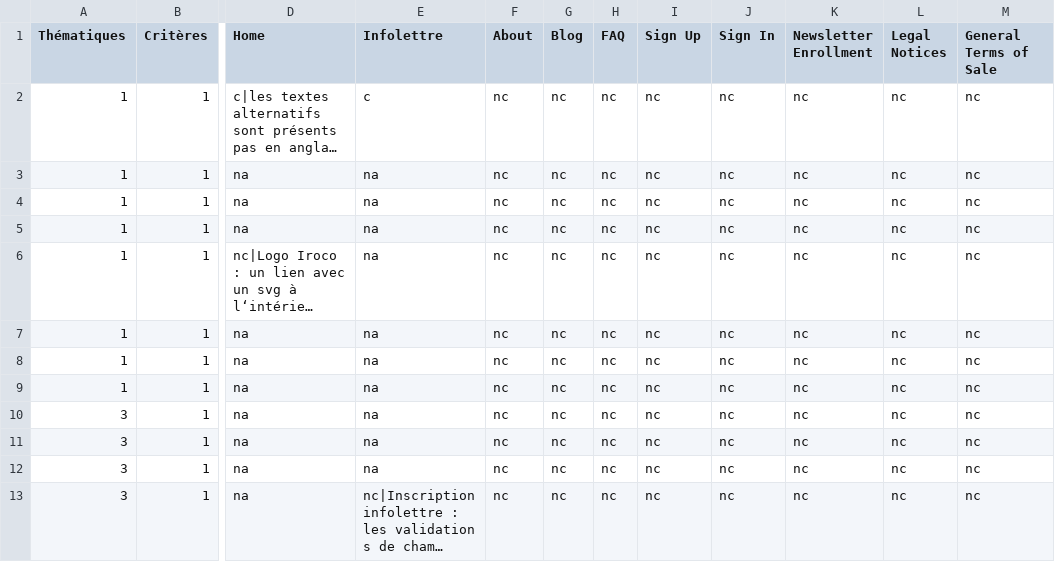
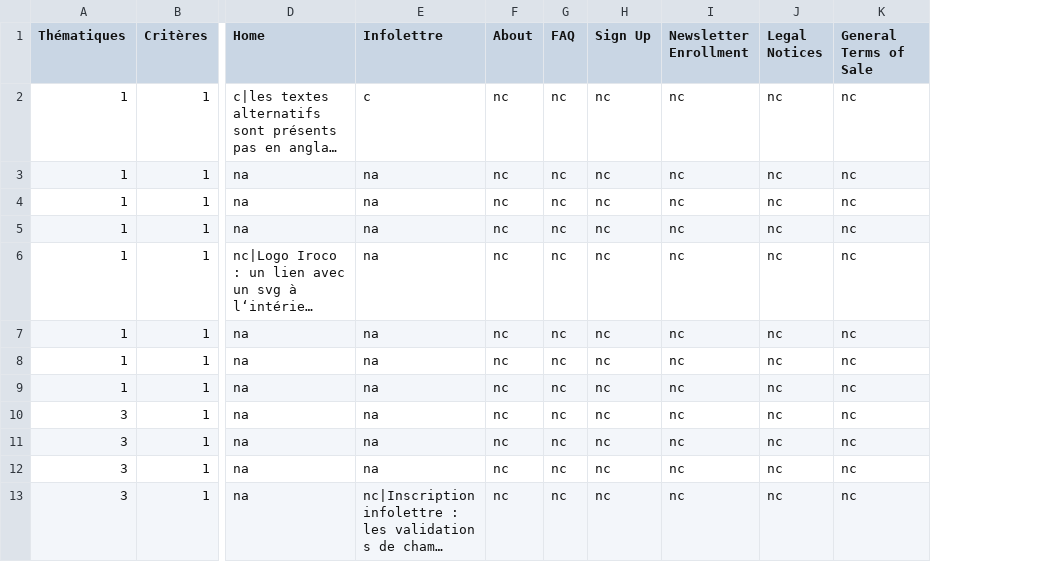
Before and after one commit to iroco-co/audits-frago, a CSV file: content/audits/iroco-app/accessibility/2023-11-24.csv, drawn as a sheet; only a part is shown, gaps mark what is left out; long unchanged cells end in …; the diff names each change by its address in the sheet, - before the commit and + after, or states it on an @@ line.

Commit message:
docs: remove non audited pages

```diff
--- a/content/audits/iroco-app/accessibility/2023-11-24.csv
+++ b/content/audits/iroco-app/accessibility/2023-11-24.csv
-column G (Blog), rows 2-13: all nc
-column J (Sign In), rows 2-13: all nc
```
